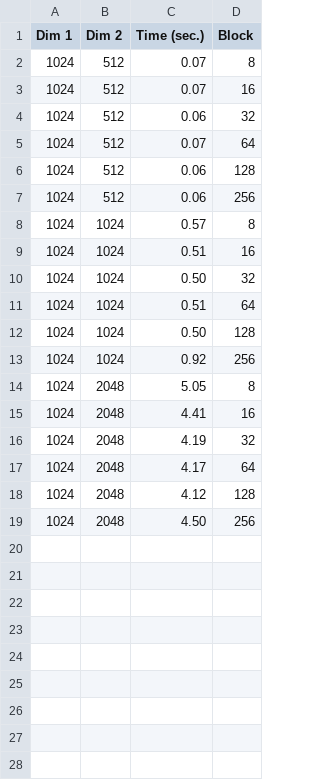
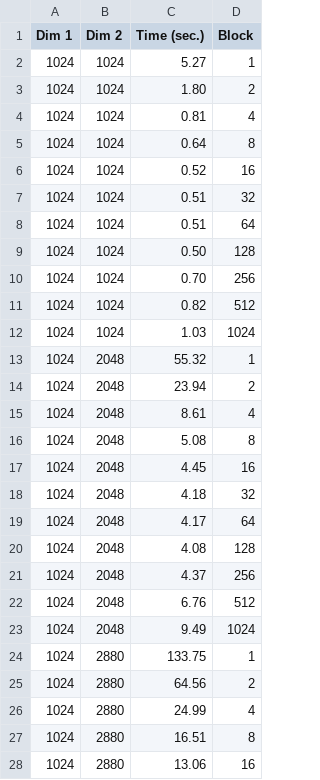
Before and after one commit to i1ya-kznts9v/high-performance-computing-course, a CSV file: Locality/results/blocked_2d_array.csv, drawn as a sheet; only a part is shown; the diff covers the shown part only.

```diff
--- a/Locality/results/blocked_2d_array.csv
+++ b/Locality/results/blocked_2d_array.csv
@@ -1,19 +1,28 @@
 Dim 1,Dim 2,Time (sec.),Block
-1024,512,0.07,8
-1024,512,0.07,16
-1024,512,0.06,32
-1024,512,0.07,64
-1024,512,0.06,128
-1024,512,0.06,256
-1024,1024,0.57,8
-1024,1024,0.51,16
-1024,1024,0.50,32
+1024,1024,5.27,1
+1024,1024,1.80,2
+1024,1024,0.81,4
+1024,1024,0.64,8
+1024,1024,0.52,16
+1024,1024,0.51,32
 1024,1024,0.51,64
 1024,1024,0.50,128
-1024,1024,0.92,256
-1024,2048,5.05,8
-1024,2048,4.41,16
-1024,2048,4.19,32
+1024,1024,0.70,256
+1024,1024,0.82,512
+1024,1024,1.03,1024
+1024,2048,55.32,1
+1024,2048,23.94,2
+1024,2048,8.61,4
+1024,2048,5.08,8
+1024,2048,4.45,16
+1024,2048,4.18,32
 1024,2048,4.17,64
-1024,2048,4.12,128
-1024,2048,4.50,256
+1024,2048,4.08,128
+1024,2048,4.37,256
+1024,2048,6.76,512
+1024,2048,9.49,1024
+1024,2880,133.75,1
+1024,2880,64.56,2
+1024,2880,24.99,4
+1024,2880,16.51,8
+1024,2880,13.06,16
```
Also changed, not shown: 6 added rows elsewhere in this file, Locality/results/blocked_1d_array.csv, 5 other files.
